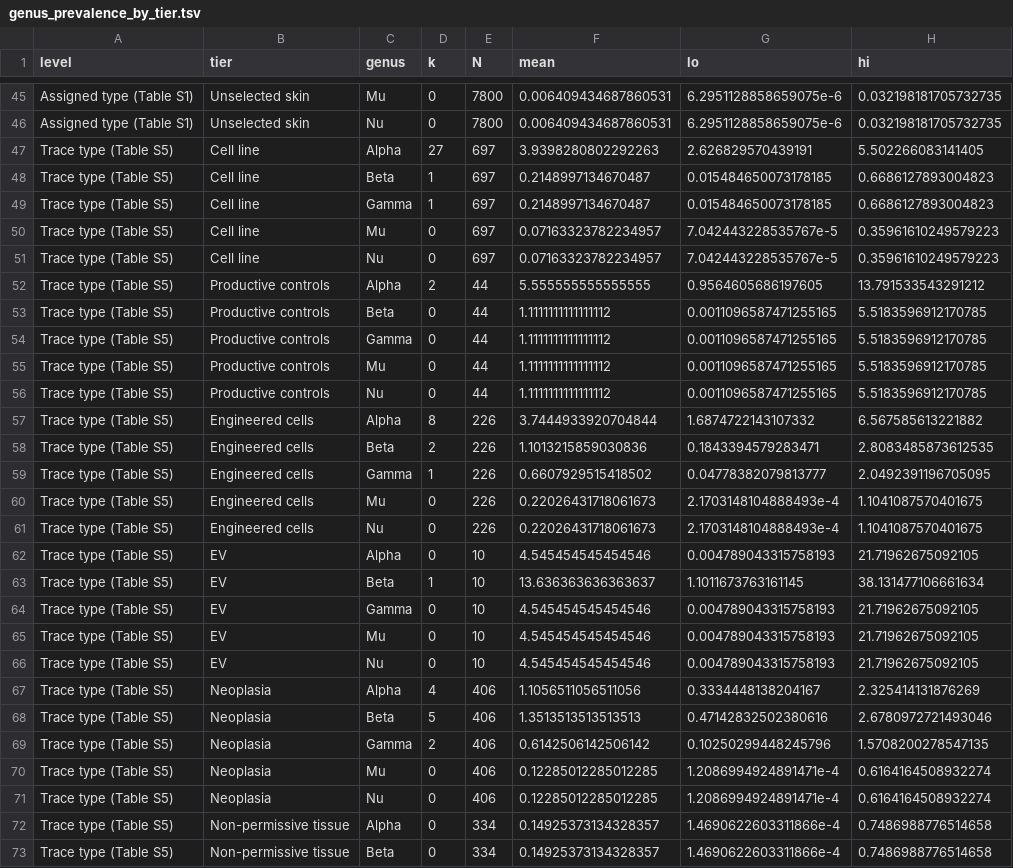
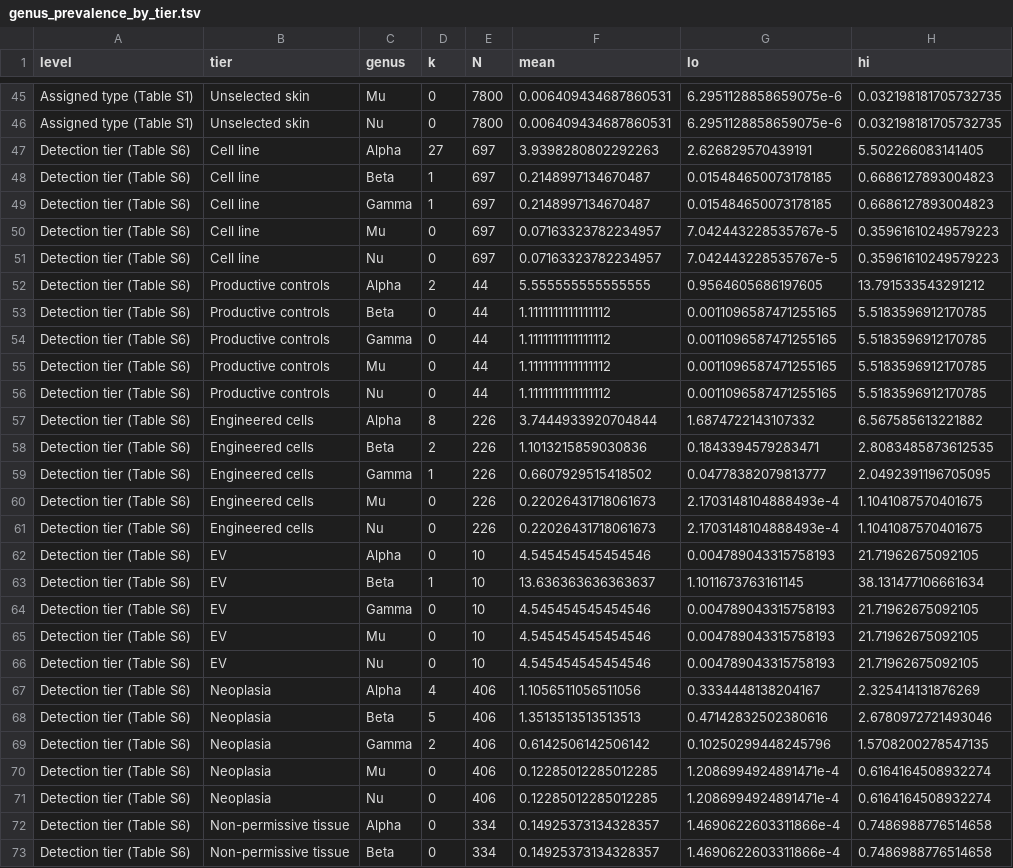
Before and after one commit to tpall/hpv-human-skin, a TSV file: manuscript/genus_prevalence_by_tier.tsv, drawn as a sheet; only a part is shown, gaps mark what is left out; the diff covers the shown part only; the diff names each change by its address in the sheet, - before the commit and + after, or states it on an @@ line.

```diff
--- a/manuscript/genus_prevalence_by_tier.tsv
+++ b/manuscript/genus_prevalence_by_tier.tsv
-A47:A73 (level): Trace type (Table S5)
+A47:A73 (level): Detection tier (Table S6)
```
Also changed, not shown: 18 edited cells elsewhere in this file, 9 other files.
